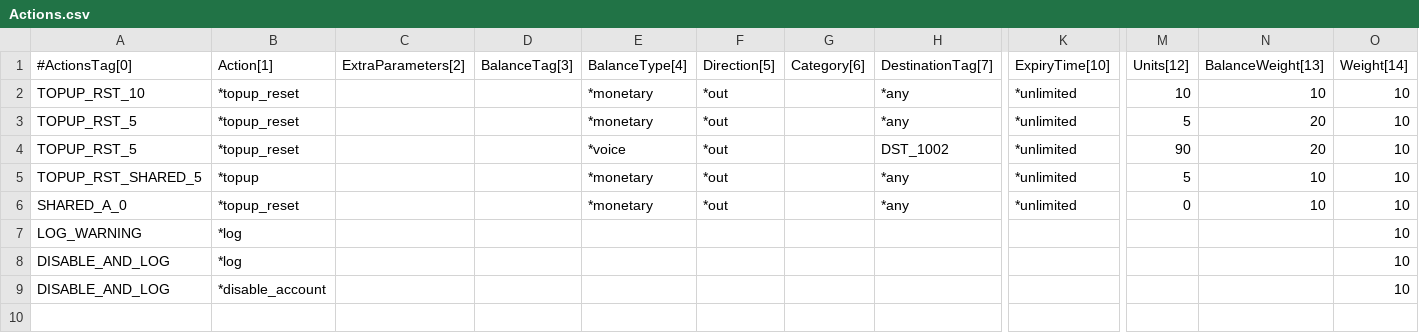
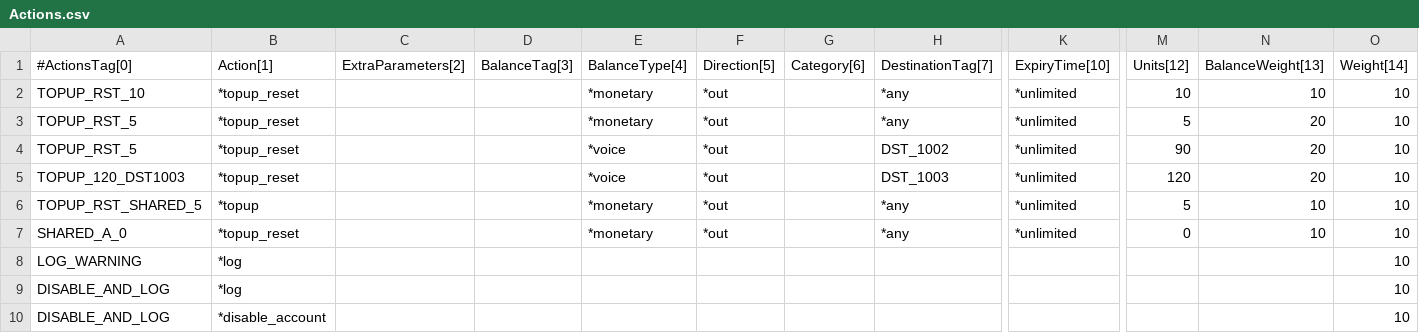
Before and after one commit to cgrates/cgrates, a CSV file: data/tariffplans/tutorial/Actions.csv, drawn as a sheet; only a part is shown, gaps mark what is left out; rows hold the shown columns only; the diff names each change by its address in the sheet, - before the commit and + after, or states it on an @@ line.

Commit message:
Small CDRS fix, reported issue in #97, adding free minutes example in tutorial TP, adding some more tests in fs tutorial

```diff
--- a/data/tariffplans/tutorial/Actions.csv
+++ b/data/tariffplans/tutorial/Actions.csv
+row 5: TOPUP_120_DST1003 | *topup_reset |  |  | *voice | *out |  | DST_1003 | *unlimited | 120 | 20 | 10
```
Also changed, not shown: data/tariffplans/tutorial/AccountActions.csv, 8 other files.
